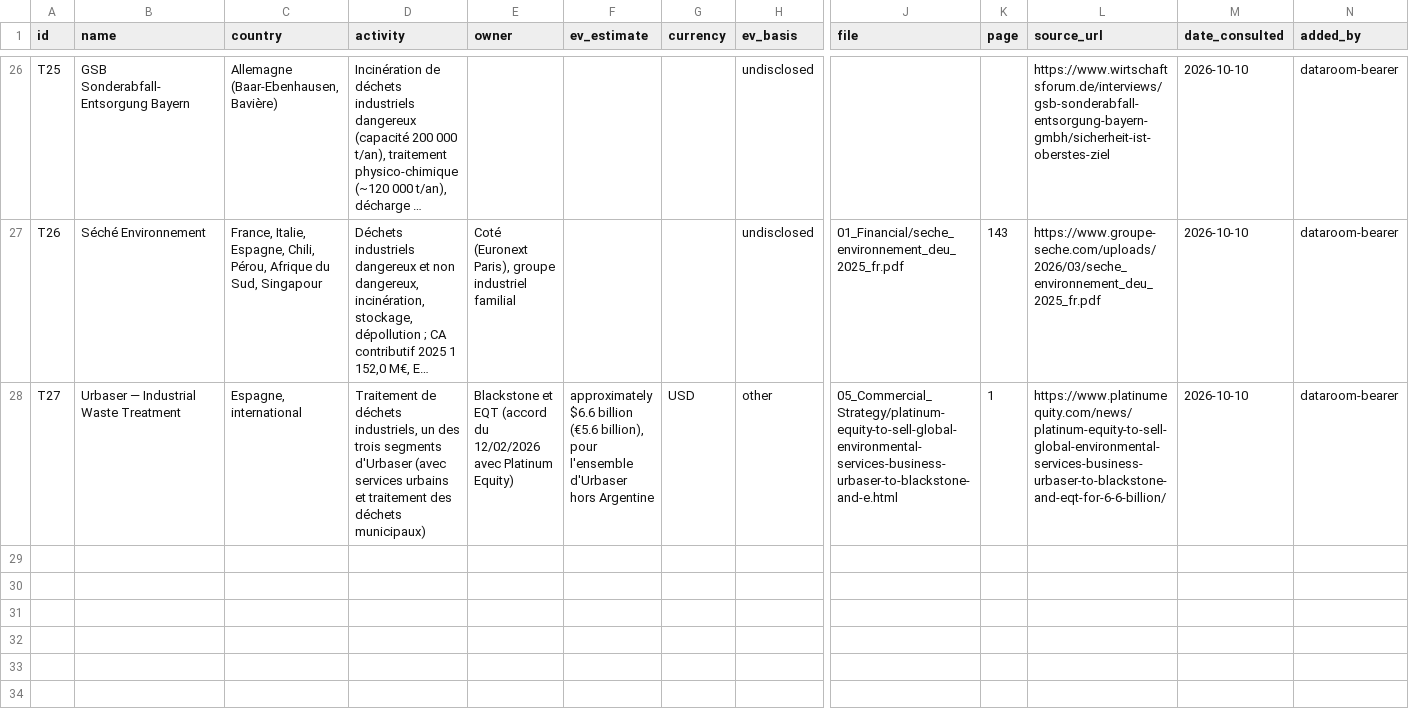
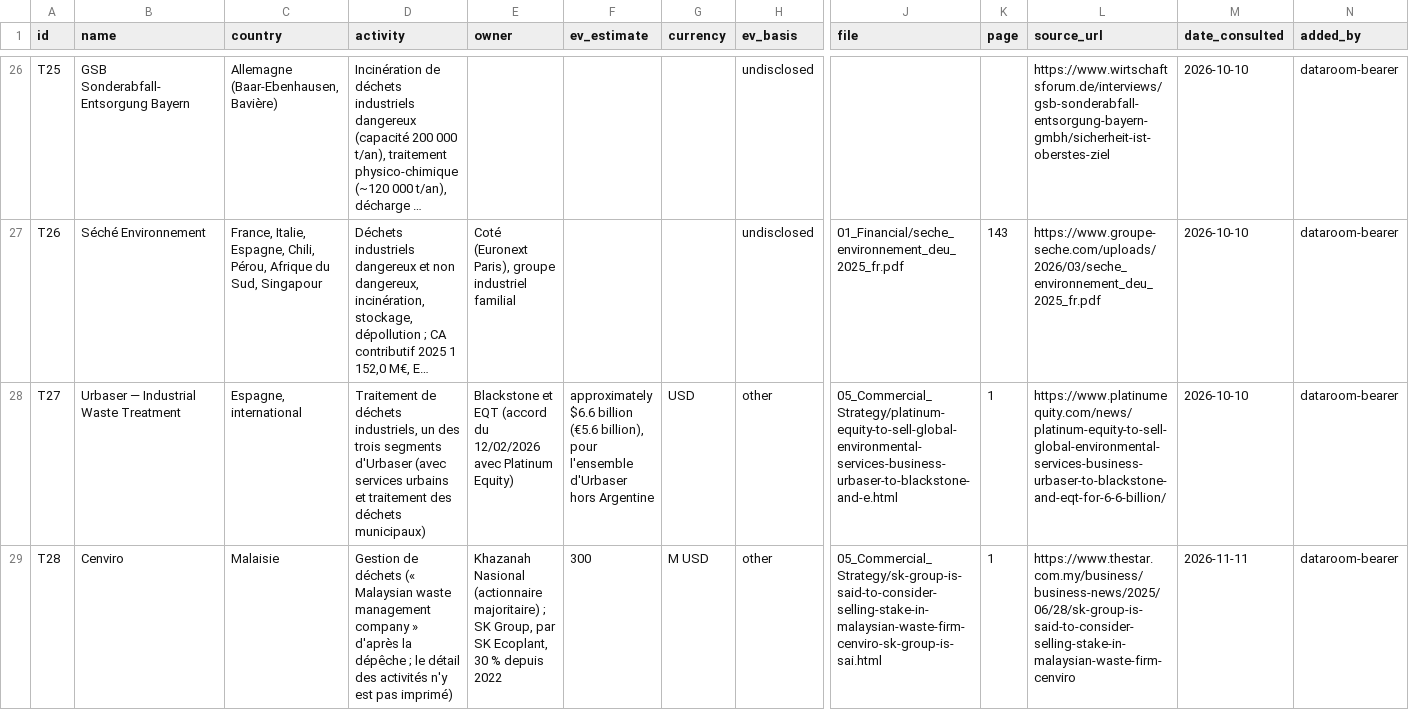
Before and after one commit to PurpleGuys/VPS-dataroom-lecture-seule-, a CSV file: 00_Admin/targets.csv, drawn as a sheet; only a part is shown, gaps mark what is left out; long unchanged cells end in …; rows hold the shown columns only; the diff covers the shown part only; the diff names each change by its address in the sheet, - before the commit and + after, or states it on an @@ line.

Commit message:
Dépôt via MCP : register.csv, targets.csv

```diff
--- a/00_Admin/targets.csv
+++ b/00_Admin/targets.csv
+row 29: T28 | Cenviro | Malaisie | Gestion de déchets (« Malaysian waste management company » d'après la dépêche ; le détail des activités n'y est pas imprimé) | Khazanah Nasional (actionnaire majoritaire) ; SK Group, par SK Ecoplant, 30 % depuis 2022 | 300 | M USD | other | 05_Commercial_Strategy/sk-group-is-said-to-consider-selling-stake-in-malaysian-waste-firm-cenviro-sk-group-is-sai.html | 1 | https://www.thestar.com.my/business/business-news/2025/06/28/sk-group-is-said-to-consider-selling-stake-in-malaysian-waste-firm-cenviro | 2026-11-11 | dataroom-bearer
```
Also changed, not shown: 3 added rows elsewhere in this file, 00_Admin/register.csv.
